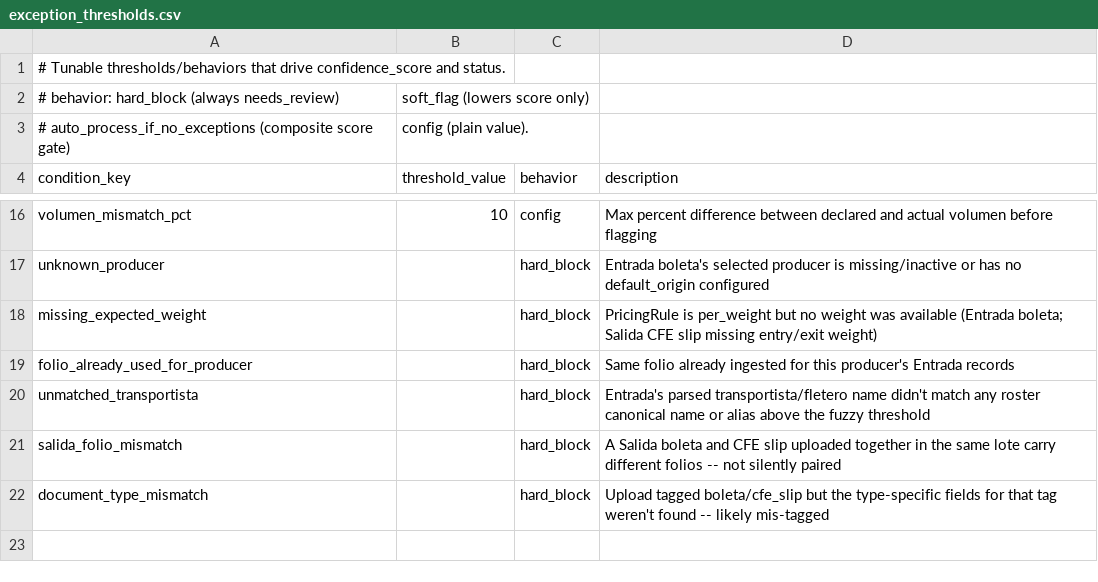
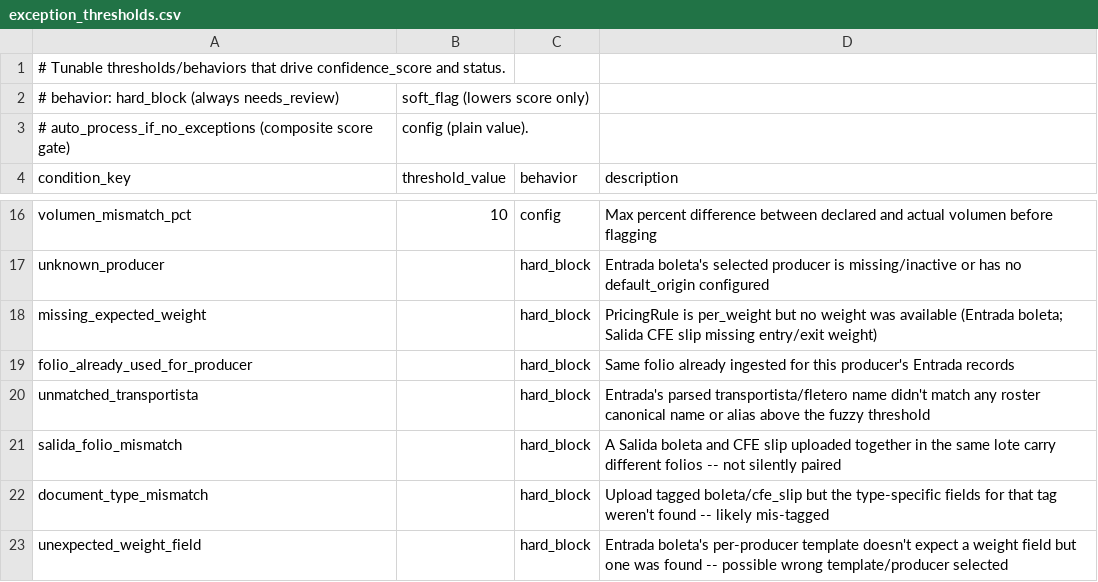
Before and after one commit to emiliomt/boletas_energiamineral, a CSV file: app/rules/exception_thresholds.csv, drawn as a sheet; only a part is shown, gaps mark what is left out.

```diff
--- a/app/rules/exception_thresholds.csv
+++ b/app/rules/exception_thresholds.csv
@@ -22 +22,2 @@ salida_folio_mismatch,,hard_block,A Salida boleta and CFE slip uploaded together
 document_type_mismatch,,hard_block,Upload tagged boleta/cfe_slip but the type-specific fields for that tag weren't found -- likely mis-tagged
+unexpected_weight_field,,hard_block,Entrada boleta's per-producer template doesn't expect a weight field but one was found -- possible wrong template/producer selected
```
Also changed, not shown: app/rules/producer_config.csv, 13 other files.
